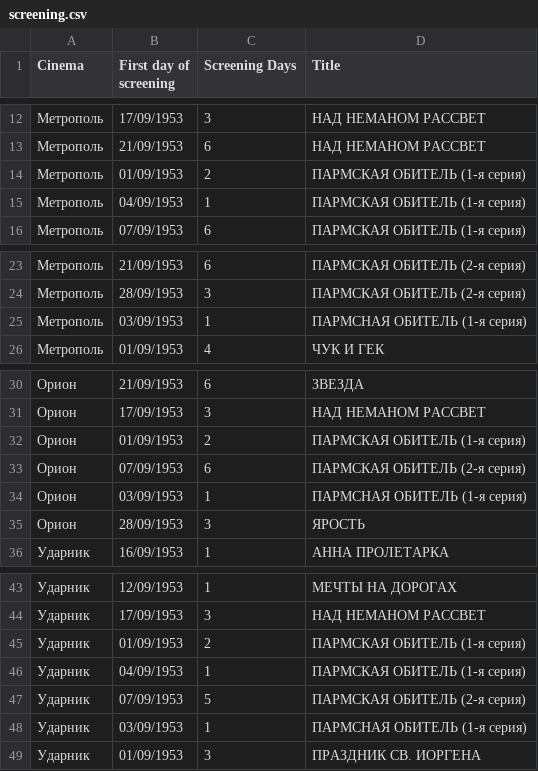
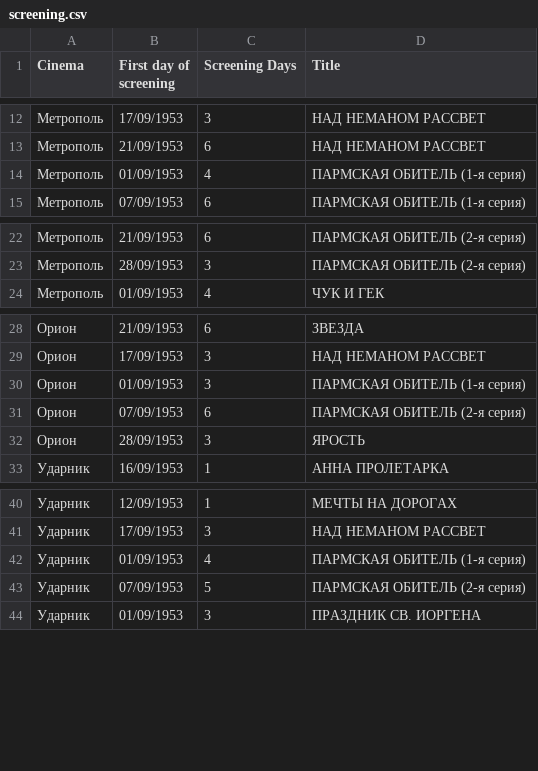
Before and after one commit to Vladislav0Art/evening-moscow-newspaper-parser, a CSV file: results/screening.csv, drawn as a sheet; only a part is shown, gaps mark what is left out.

Commit message:
fix: fix title and rerun analysis

```diff
--- a/results/screening.csv
+++ b/results/screening.csv
@@ -13,4 +13,3 @@ Cinema,First day of screening,Screening Days,Title
 Метрополь,21/09/1953,6,НАД НЕМАНОМ РАССВЕТ
-Метрополь,01/09/1953,2,ПАРМСКАЯ ОБИТЕЛЬ (1-я серия)
-Метрополь,04/09/1953,1,ПАРМСКАЯ ОБИТЕЛЬ (1-я серия)
+Метрополь,01/09/1953,4,ПАРМСКАЯ ОБИТЕЛЬ (1-я серия)
 Метрополь,07/09/1953,6,ПАРМСКАЯ ОБИТЕЛЬ (1-я серия)
@@ -24,3 +23,2 @@ Cinema,First day of screening,Screening Days,Title
 Метрополь,28/09/1953,3,ПАРМСКАЯ ОБИТЕЛЬ (2-я серия)
-Метрополь,03/09/1953,1,ПАРМСНАЯ ОБИТЕЛЬ (1-я серия)
 Метрополь,01/09/1953,4,ЧУК И ГЕК
@@ -31,5 +29,4 @@ Cinema,First day of screening,Screening Days,Title
 Орион,17/09/1953,3,НАД НЕМАНОМ РАССВЕТ
-Орион,01/09/1953,2,ПАРМСКАЯ ОБИТЕЛЬ (1-я серия)
+Орион,01/09/1953,3,ПАРМСКАЯ ОБИТЕЛЬ (1-я серия)
 Орион,07/09/1953,6,ПАРМСКАЯ ОБИТЕЛЬ (2-я серия)
-Орион,03/09/1953,1,ПАРМСНАЯ ОБИТЕЛЬ (1-я серия)
 Орион,28/09/1953,3,ЯРОСТЬ
@@ -44,6 +41,4 @@ Cinema,First day of screening,Screening Days,Title
 Ударник,17/09/1953,3,НАД НЕМАНОМ РАССВЕТ
-Ударник,01/09/1953,2,ПАРМСКАЯ ОБИТЕЛЬ (1-я серия)
-Ударник,04/09/1953,1,ПАРМСКАЯ ОБИТЕЛЬ (1-я серия)
+Ударник,01/09/1953,4,ПАРМСКАЯ ОБИТЕЛЬ (1-я серия)
 Ударник,07/09/1953,5,ПАРМСКАЯ ОБИТЕЛЬ (2-я серия)
-Ударник,03/09/1953,1,ПАРМСНАЯ ОБИТЕЛЬ (1-я серия)
 Ударник,01/09/1953,3,ПРАЗДНИК СВ. ИОРГЕНА
```
Also changed, not shown: results/schedule.csv, 1 other file.
